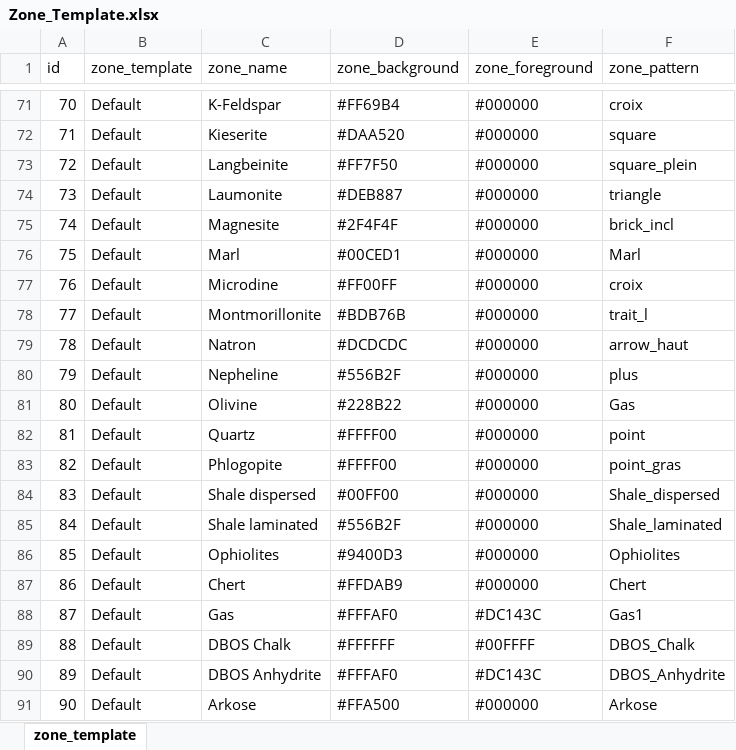
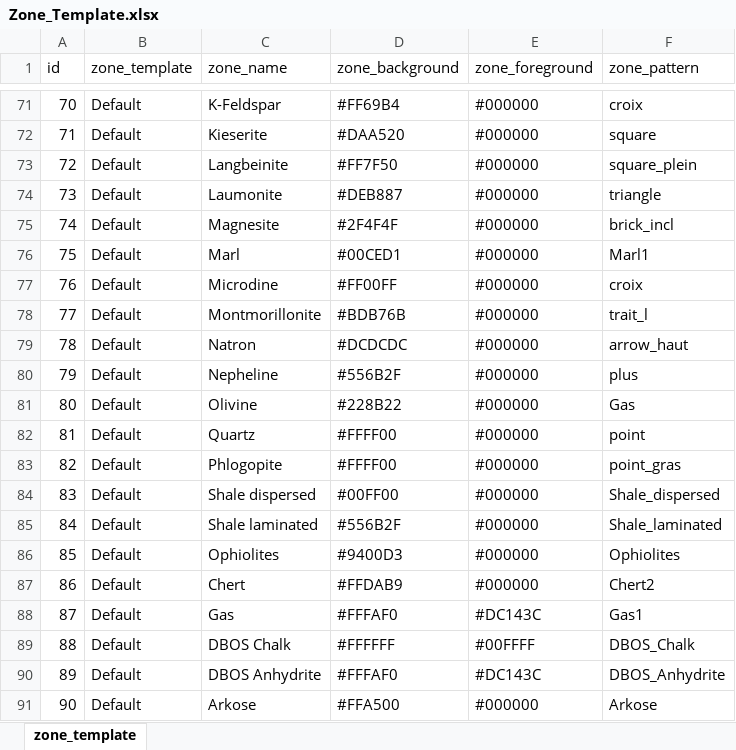
Before and after one commit to hoangbdUET/wi-backend, an Excel workbook: server/zone-template/Zone_Template.xlsx, sheet zone_template, drawn as a sheet; only a part is shown, gaps mark what is left out; values as stored, in another font and other column widths than the file's, no borders; the diff covers the shown part only; the diff names each change by its address in the sheet, - before the commit and + after, or states it on an @@ line.

```diff
--- a/server/zone-template/Zone_Template.xlsx (sheet zone_template)
+++ b/server/zone-template/Zone_Template.xlsx (sheet zone_template)
-F76 (zone_pattern): Marl
+F76 (zone_pattern): Marl1
-F87 (zone_pattern): Chert
+F87 (zone_pattern): Chert2
```
Also changed, not shown: 5 edited cells elsewhere in this sheet.
